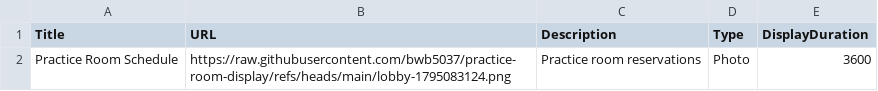
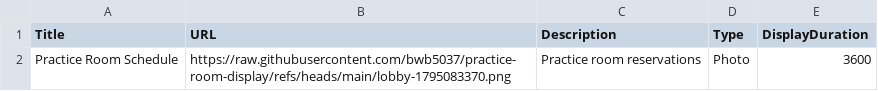
Before and after one commit to bwb5037/practice-room-display, a CSV file: media.csv, drawn as a sheet.

```diff
--- a/media.csv
+++ b/media.csv
@@ -1,2 +1,2 @@
 Title,URL,Description,Type,DisplayDuration
-Practice Room Schedule,https://raw.githubusercontent.com/bwb5037/practice-room-display/refs/heads/main/lobby-1795083124.png,Practice room reservations,Photo,3600
+Practice Room Schedule,https://raw.githubusercontent.com/bwb5037/practice-room-display/refs/heads/main/lobby-1795083370.png,Practice room reservations,Photo,3600
```
Also changed, not shown: 1 other file.
